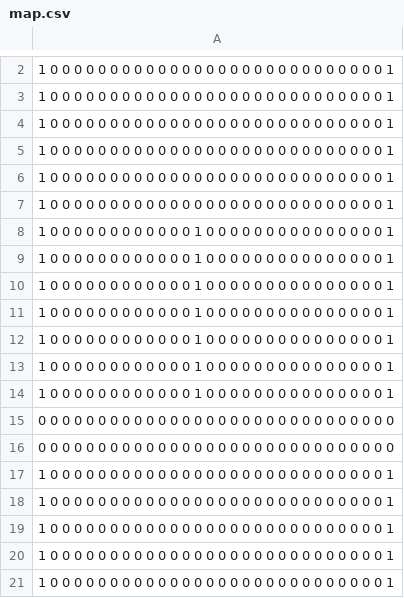
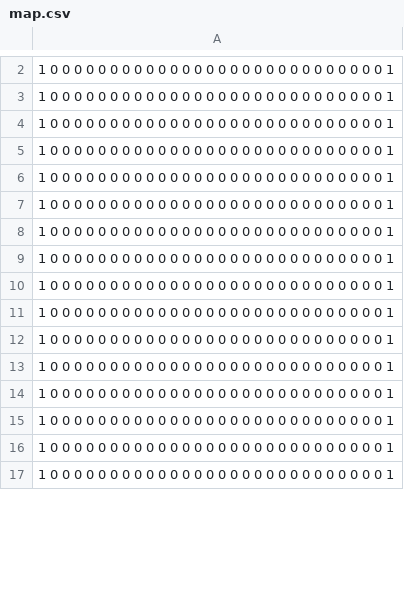
Before and after one commit to filipepcampos/qsnake, a CSV file: map.csv, drawn as a sheet; only a part is shown, gaps mark what is left out; the shorter side is filled out with more unchanged rows; the diff covers the shown part only.

```diff
--- a/map.csv
+++ b/map.csv
@@ -7,11 +7,2 @@
 1 0 0 0 0 0 0 0 0 0 0 0 0 0 0 0 0 0 0 0 0 0 0 0 0 0 0 0 0 1
-1 0 0 0 0 0 0 0 0 0 0 0 0 1 0 0 0 0 0 0 0 0 0 0 0 0 0 0 0 1
-1 0 0 0 0 0 0 0 0 0 0 0 0 1 0 0 0 0 0 0 0 0 0 0 0 0 0 0 0 1
-1 0 0 0 0 0 0 0 0 0 0 0 0 1 0 0 0 0 0 0 0 0 0 0 0 0 0 0 0 1
-1 0 0 0 0 0 0 0 0 0 0 0 0 1 0 0 0 0 0 0 0 0 0 0 0 0 0 0 0 1
-1 0 0 0 0 0 0 0 0 0 0 0 0 1 0 0 0 0 0 0 0 0 0 0 0 0 0 0 0 1
-1 0 0 0 0 0 0 0 0 0 0 0 0 1 0 0 0 0 0 0 0 0 0 0 0 0 0 0 0 1
-1 0 0 0 0 0 0 0 0 0 0 0 0 1 0 0 0 0 0 0 0 0 0 0 0 0 0 0 0 1
-0 0 0 0 0 0 0 0 0 0 0 0 0 0 0 0 0 0 0 0 0 0 0 0 0 0 0 0 0 0
-0 0 0 0 0 0 0 0 0 0 0 0 0 0 0 0 0 0 0 0 0 0 0 0 0 0 0 0 0 0
 1 0 0 0 0 0 0 0 0 0 0 0 0 0 0 0 0 0 0 0 0 0 0 0 0 0 0 0 0 1
```
Also changed, not shown: 12 added rows, 3 removed rows and 2 edited cells elsewhere in this file, 2 other files.
